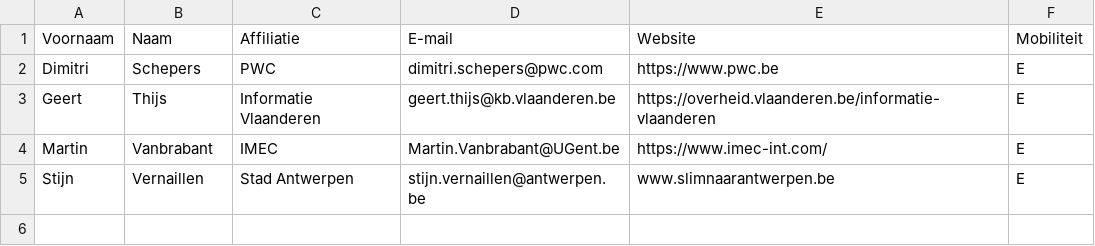
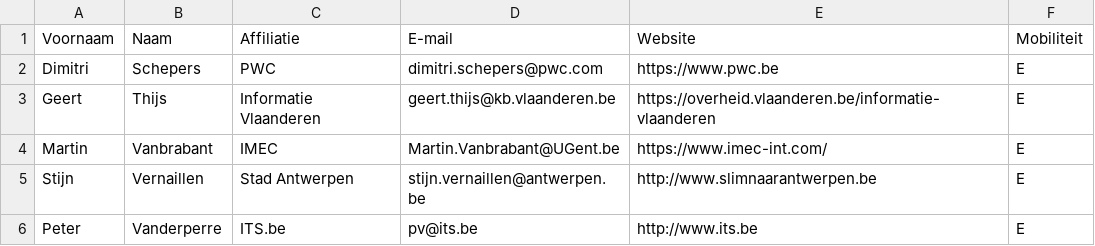
Before and after one commit to pomgod/OSLOthema-mobiliteit, a CSV file: stakeholders.csv, drawn as a sheet.

Commit message:
Update CSV
van ; naar ,
toevoeging Stijn Vernaillen (SnA) en Peter VdPerre (ITS.be)

```diff
--- a/stakeholders.csv
+++ b/stakeholders.csv
@@ -4,2 +4,3 @@ Geert,Thijs,Informatie Vlaanderen,geert.thijs@kb.vlaanderen.be,https://overheid.
 Martin,Vanbrabant,IMEC,Martin.Vanbrabant@UGent.be,https://www.imec-int.com/,E
-Stijn,Vernaillen,Stad Antwerpen,stijn.vernaillen@antwerpen.be,www.slimnaarantwerpen.be,E
+Stijn,Vernaillen,Stad Antwerpen,stijn.vernaillen@antwerpen.be,http://www.slimnaarantwerpen.be,E
+Peter,Vanderperre,ITS.be,pv@its.be,http://www.its.be,E
```
